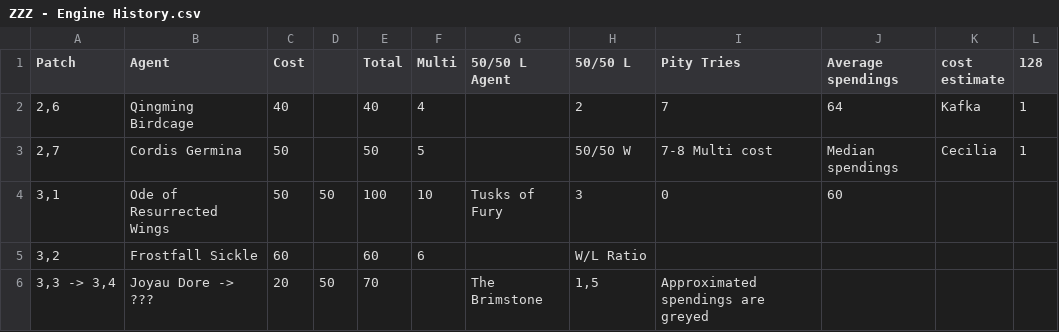
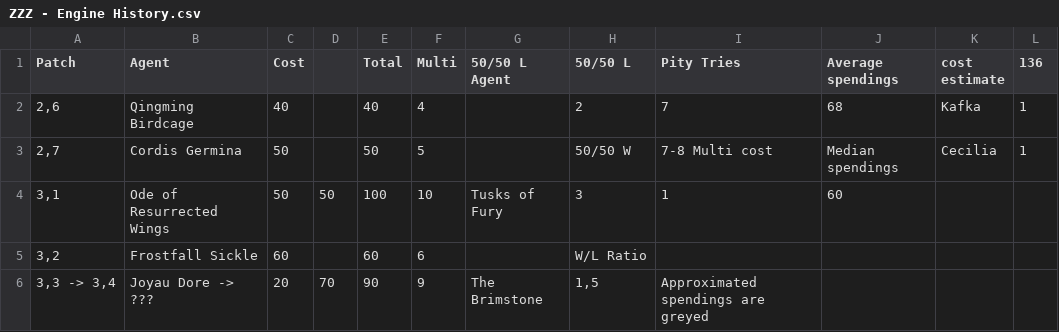
Before and after one commit to PhiphiAuThon/zzz-pulls, a CSV file: ZZZ - Engine History.csv, drawn as a sheet.

```diff
--- a/ZZZ - Engine History.csv
+++ b/ZZZ - Engine History.csv
@@ -1,6 +1,6 @@
-Patch,Agent,Cost,,Total,Multi,50/50 L Agent,50/50 L,Pity Tries,Average spendings,cost estimate,128
-"2,6",Qingming Birdcage,40,,40,4,,2,7,64,Kafka,1
+Patch,Agent,Cost,,Total,Multi,50/50 L Agent,50/50 L,Pity Tries,Average spendings,cost estimate,136
+"2,6",Qingming Birdcage,40,,40,4,,2,7,68,Kafka,1
 "2,7",Cordis Germina,50,,50,5,,50/50 W,7-8 Multi cost,Median spendings,Cecilia,1
-"3,1",Ode of Resurrected Wings,50,50,100,10,Tusks of Fury,3,0,60,,
+"3,1",Ode of Resurrected Wings,50,50,100,10,Tusks of Fury,3,1,60,,
 "3,2",Frostfall Sickle,60,,60,6,,W/L Ratio,,,,
-"3,3 -> 3,4",Joyau Dore -> ???,20,50,70,,The Brimstone,"1,5",Approximated spendings are greyed,,,
+"3,3 -> 3,4",Joyau Dore -> ???,20,70,90,9,The Brimstone,"1,5",Approximated spendings are greyed,,,
```
